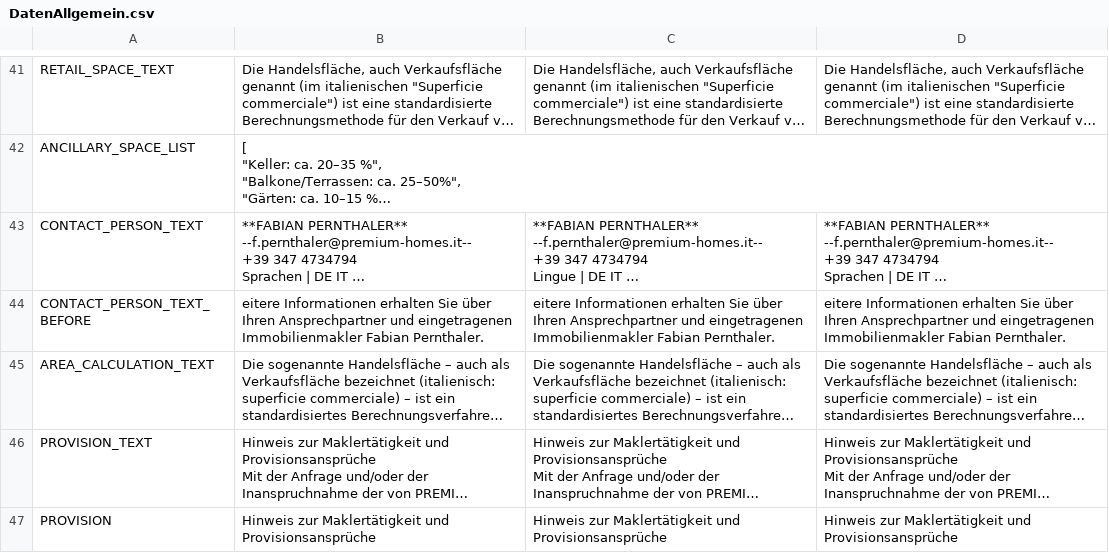
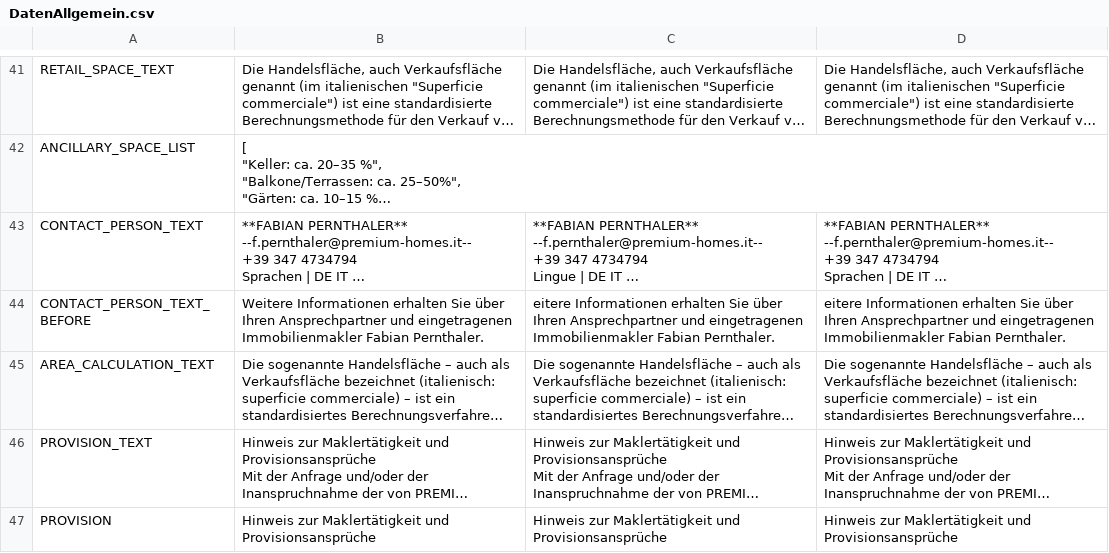
Before and after one commit to julianstecher97/expose, a CSV file: Allgemein/DatenAllgemein.csv, drawn as a sheet; only a part is shown, gaps mark what is left out; long unchanged cells end in …; the diff names each change by its address in the sheet, - before the commit and + after, or states it on an @@ line.

```diff
--- a/Allgemein/DatenAllgemein.csv
+++ b/Allgemein/DatenAllgemein.csv
-B44: eitere Informationen erhalten…
+B44: Weitere Informationen erhalten…
```
Also changed, not shown: 20 other files.
